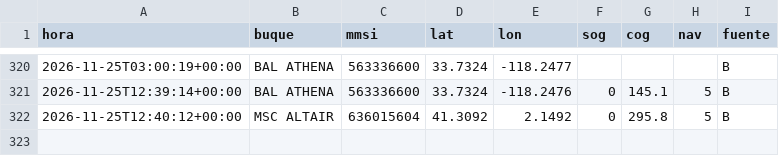
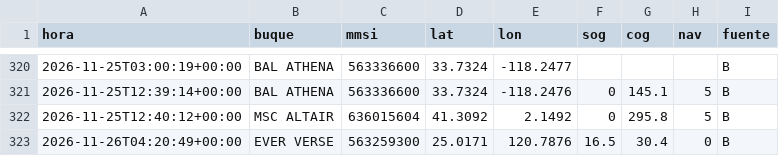
Before and after one commit to jart0988aj-maker/monitoreo-buques, a CSV file: docs/data/historial/posiciones_2026-11.csv, drawn as a sheet; only a part is shown, gaps mark what is left out.

```diff
--- a/docs/data/historial/posiciones_2026-11.csv
+++ b/docs/data/historial/posiciones_2026-11.csv
@@ -322 +322,2 @@ hora,buque,mmsi,lat,lon,sog,cog,nav,fuente
 2026-11-25T12:40:12+00:00,MSC ALTAIR,636015604,41.3092,2.1492,0,295.8,5,B
+2026-11-26T04:20:49+00:00,EVER VERSE,563259300,25.0171,120.7876,16.5,30.4,0,B
```
Also changed, not shown: docs/data/estado_embarques.csv, docs/data/historial/congestion.csv, 4 other files.
